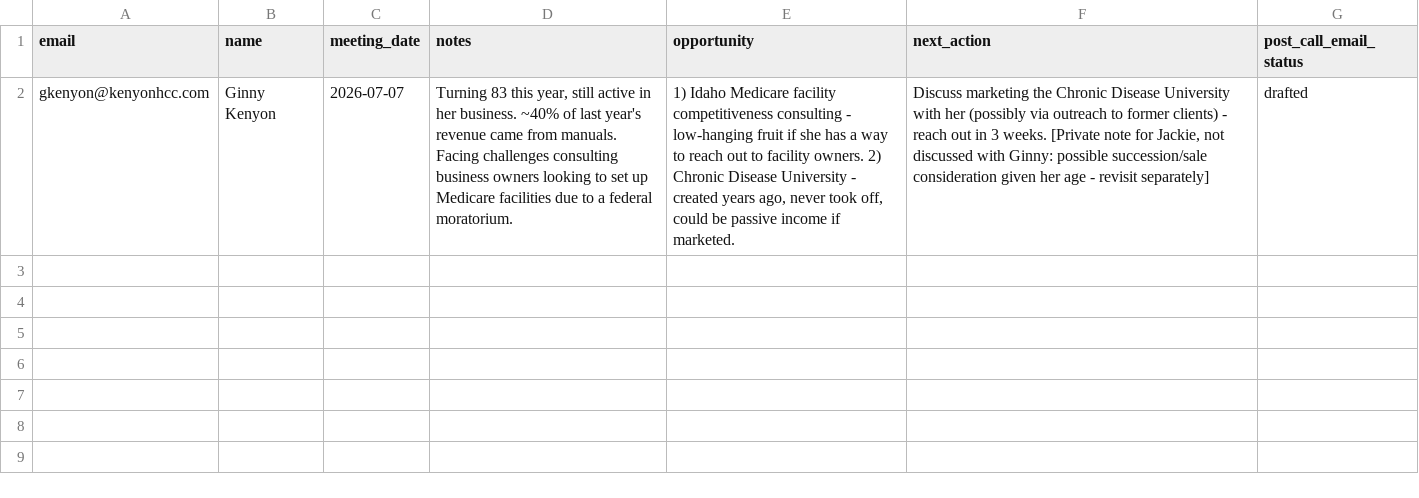
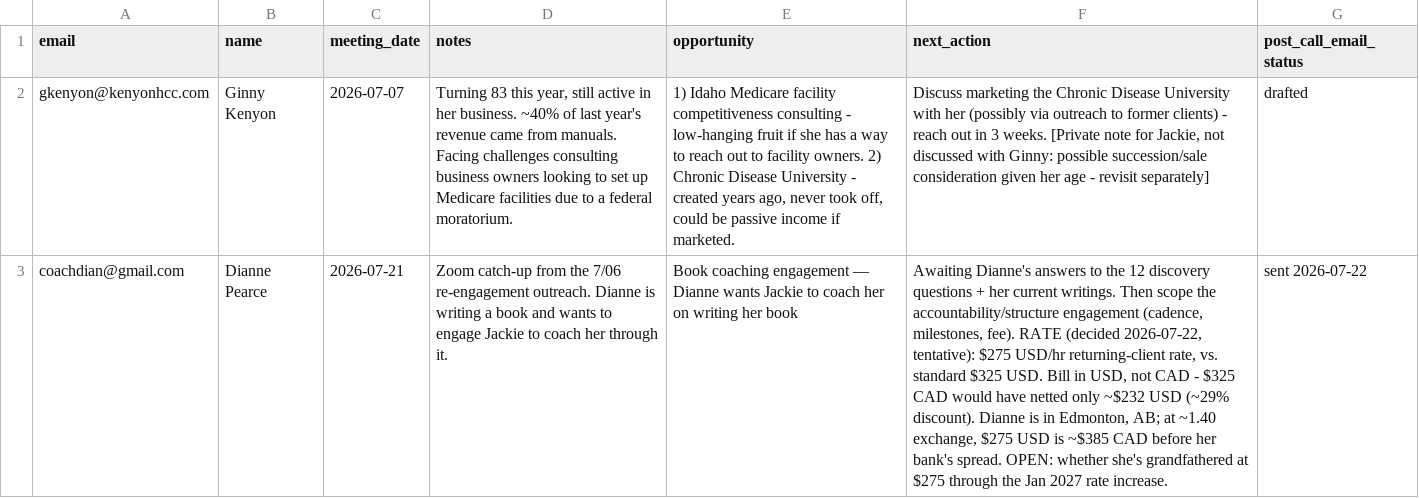
Before and after one commit to Synnovatia/Synnovatia-AIOS, a CSV file: client-reengagement/data/meeting_notes.csv, drawn as a sheet; the diff names each change by its address in the sheet, - before the commit and + after, or states it on an @@ line.

Commit message:
First re-engagement conversion (Dianne Pearce book coaching); roster mining surfaces 9 Seven Figure Forum candidates

```diff
--- a/client-reengagement/data/meeting_notes.csv
+++ b/client-reengagement/data/meeting_notes.csv
+row 3: coachdian@gmail.com | Dianne Pearce | 2026-07-21 | Zoom catch-up from the 7/06 re-engagement outreach. Dianne is writing a book and wants to engage Jackie to coach her through it. | Book coaching engagement — Dianne wants Jackie to coach her on writing her book | Awaiting Dianne's answers to the 12 discovery questions + her current writings. Then scope the accountability/structure engagement (cadence, milestones, fee). RATE (decided 2026-07-22, tentative): $275 USD/hr returning-client rate, vs. standard $325 USD. Bill in USD, not CAD - $325 CAD would have netted only ~$232 USD (~29% discount). Dianne is in Edmonton, AB; at ~1.40 exchange, $275 USD is ~$385 CAD before her bank's spread. OPEN: whether she's grandfathered at $275 through the Jan 2027 rate increase. | sent 2026-07-22
```
Also changed, not shown: client-reengagement/data/outreach_log.csv, client-reengagement/data/roster.csv, 11 other files.
